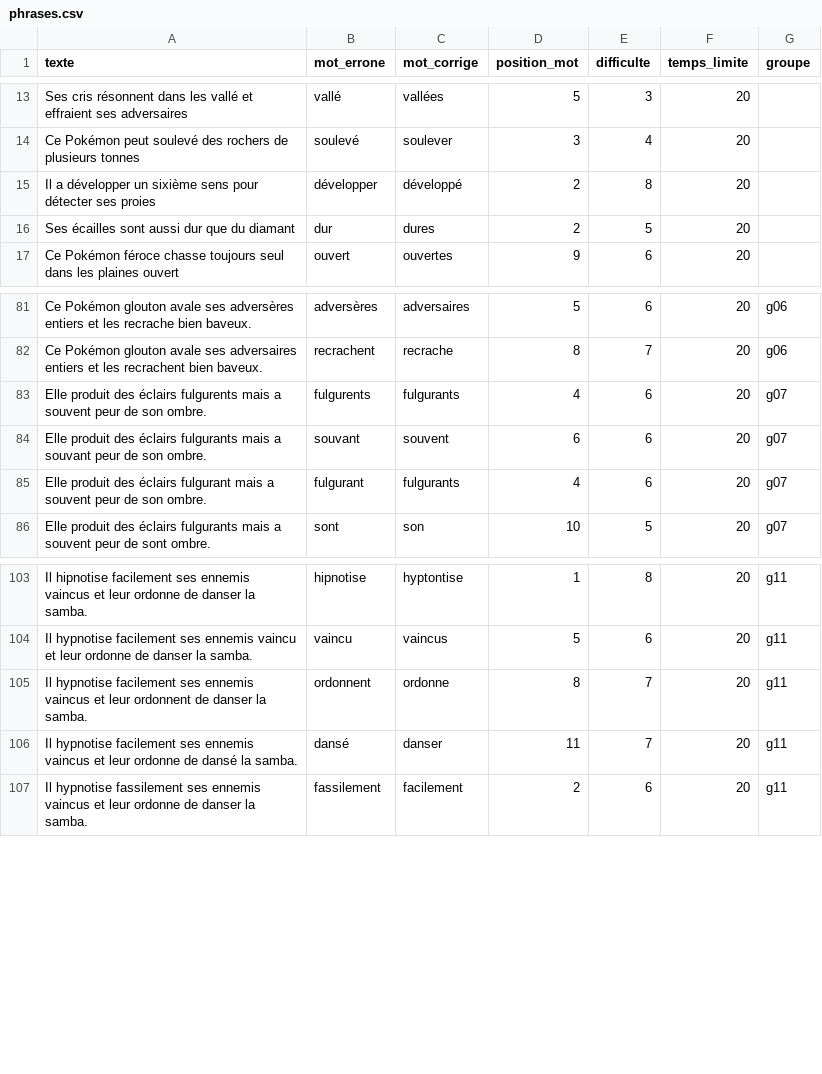
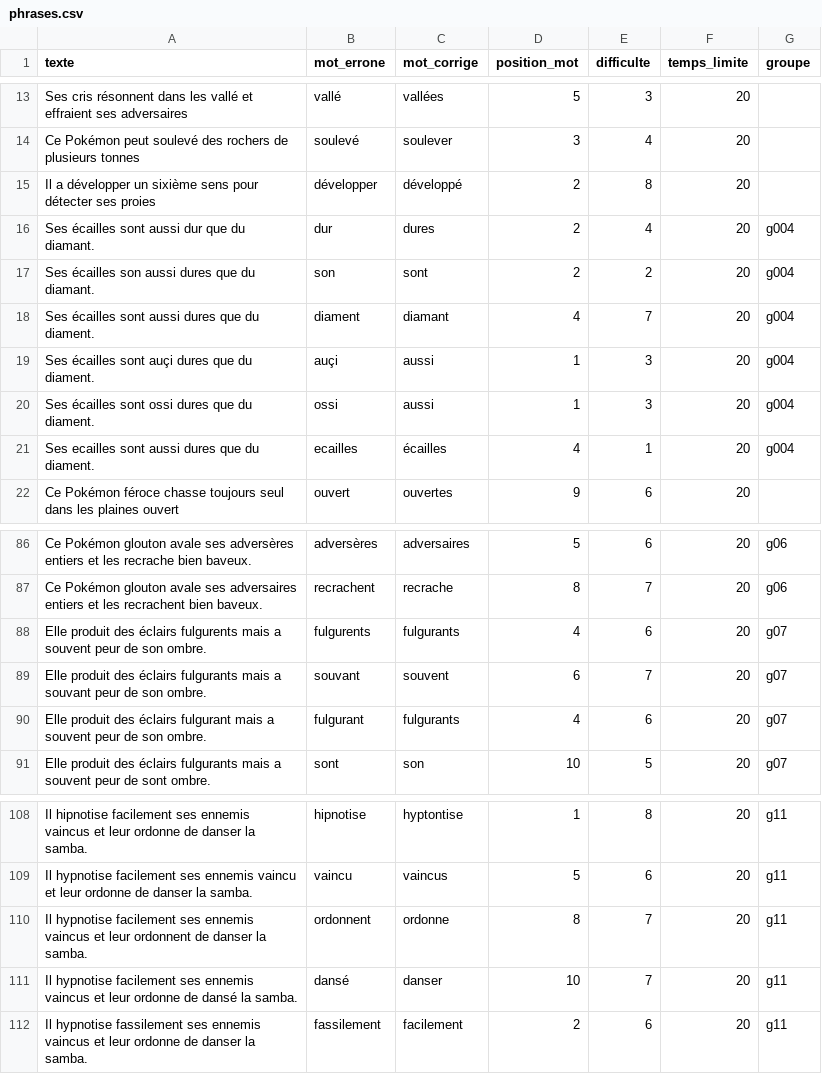
Before and after one commit to bgaland24/orthoquizz, a CSV file: data/phrases.csv, drawn as a sheet; only a part is shown, gaps mark what is left out.

```diff
--- a/data/phrases.csv
+++ b/data/phrases.csv
@@ -15,3 +15,8 @@ texte,mot_errone,mot_corrige,position_mot,difficulte,temps_limite,groupe
 "Il a développer un sixième sens pour détecter ses proies","développer","développé",2,8,20,
-"Ses écailles sont aussi dur que du diamant","dur","dures",2,5,20,
+"Ses écailles sont aussi dur que du diamant.","dur","dures",2,4,20,"g004"
+"Ses écailles son aussi dures que du diamant.", "son", "sont", 2, 2, 20,"g004"
+"Ses écailles sont aussi dures que du diament.", "diament", "diamant", 4, 7, 20,"g004"
+"Ses écailles sont auçi dures que du diament.", "auçi", "aussi", 1, 3, 20,"g004"
+"Ses écailles sont ossi dures que du diament.", "ossi", "aussi", 1, 3, 20,"g004"
+"Ses ecailles sont aussi dures que du diament.", "ecailles", "écailles", 4, 1, 20,"g004"
 "Ce Pokémon féroce chasse toujours seul dans les plaines ouvert","ouvert","ouvertes",9,6,20,
@@ -83,3 +88,3 @@ texte,mot_errone,mot_corrige,position_mot,difficulte,temps_limite,groupe
 "Elle produit des éclairs fulgurents mais a souvent peur de son ombre.","fulgurents","fulgurants",4,6,20,"g07"
-"Elle produit des éclairs fulgurants mais a souvant peur de son ombre.","souvant","souvent",6,6,20,"g07"
+"Elle produit des éclairs fulgurants mais a souvant peur de son ombre.","souvant","souvent",6,7,20,"g07"
 "Elle produit des éclairs fulgurant mais a souvent peur de son ombre.","fulgurant","fulgurants",4,6,20,"g07"
@@ -105,3 +110,3 @@ texte,mot_errone,mot_corrige,position_mot,difficulte,temps_limite,groupe
 "Il hypnotise facilement ses ennemis vaincus et leur ordonnent de danser la samba.","ordonnent","ordonne",8,7,20,"g11"
-"Il hypnotise facilement ses ennemis vaincus et leur ordonne de dansé la samba.","dansé","danser",11,7,20,"g11"
+"Il hypnotise facilement ses ennemis vaincus et leur ordonne de dansé la samba.","dansé","danser",10,7,20,"g11"
 "Il hypnotise fassilement ses ennemis vaincus et leur ordonne de danser la samba.","fassilement","facilement",2,6,20,"g11"
```
Also changed, not shown: 3 other files.
